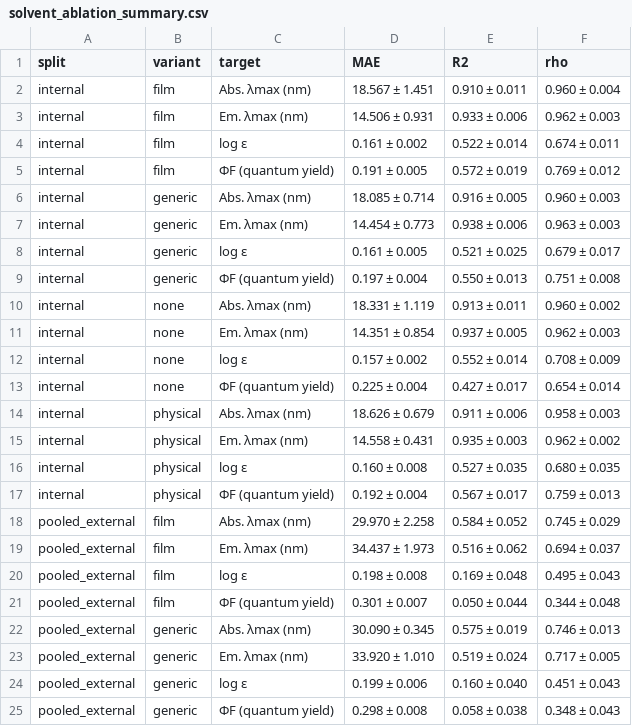
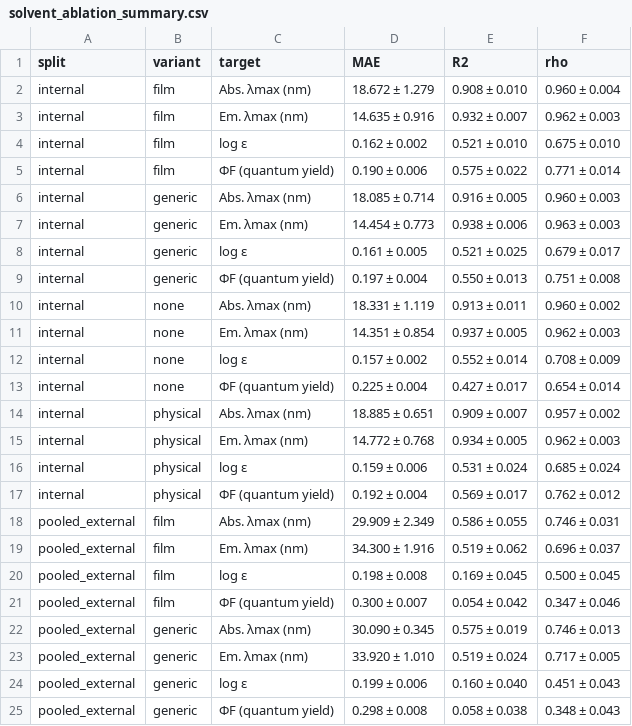
Before and after one commit to frtozcan/bodipy-deep-learning, a CSV file: results/solvent_ablation_summary.csv, drawn as a sheet; only a part is shown; the diff covers the shown part only.

```diff
--- a/results/solvent_ablation_summary.csv
+++ b/results/solvent_ablation_summary.csv
@@ -1,6 +1,6 @@
 split,variant,target,MAE,R2,rho
-internal,film,Abs. λmax (nm),18.567 ± 1.451,0.910 ± 0.011,0.960 ± 0.004
-internal,film,Em. λmax (nm),14.506 ± 0.931,0.933 ± 0.006,0.962 ± 0.003
-internal,film,log ε,0.161 ± 0.002,0.522 ± 0.014,0.674 ± 0.011
-internal,film,ΦF (quantum yield),0.191 ± 0.005,0.572 ± 0.019,0.769 ± 0.012
+internal,film,Abs. λmax (nm),18.672 ± 1.279,0.908 ± 0.010,0.960 ± 0.004
+internal,film,Em. λmax (nm),14.635 ± 0.916,0.932 ± 0.007,0.962 ± 0.003
+internal,film,log ε,0.162 ± 0.002,0.521 ± 0.010,0.675 ± 0.010
+internal,film,ΦF (quantum yield),0.190 ± 0.006,0.575 ± 0.022,0.771 ± 0.014
 internal,generic,Abs. λmax (nm),18.085 ± 0.714,0.916 ± 0.005,0.960 ± 0.003
@@ -13,10 +13,10 @@ internal,none,log ε,0.157 ± 0.002,0.552 ± 0.014,0.708 ± 0.009
 internal,none,ΦF (quantum yield),0.225 ± 0.004,0.427 ± 0.017,0.654 ± 0.014
-internal,physical,Abs. λmax (nm),18.626 ± 0.679,0.911 ± 0.006,0.958 ± 0.003
-internal,physical,Em. λmax (nm),14.558 ± 0.431,0.935 ± 0.003,0.962 ± 0.002
-internal,physical,log ε,0.160 ± 0.008,0.527 ± 0.035,0.680 ± 0.035
-internal,physical,ΦF (quantum yield),0.192 ± 0.004,0.567 ± 0.017,0.759 ± 0.013
-pooled_external,film,Abs. λmax (nm),29.970 ± 2.258,0.584 ± 0.052,0.745 ± 0.029
-pooled_external,film,Em. λmax (nm),34.437 ± 1.973,0.516 ± 0.062,0.694 ± 0.037
-pooled_external,film,log ε,0.198 ± 0.008,0.169 ± 0.048,0.495 ± 0.043
-pooled_external,film,ΦF (quantum yield),0.301 ± 0.007,0.050 ± 0.044,0.344 ± 0.048
+internal,physical,Abs. λmax (nm),18.885 ± 0.651,0.909 ± 0.007,0.957 ± 0.002
+internal,physical,Em. λmax (nm),14.772 ± 0.768,0.934 ± 0.005,0.962 ± 0.003
+internal,physical,log ε,0.159 ± 0.006,0.531 ± 0.024,0.685 ± 0.024
+internal,physical,ΦF (quantum yield),0.192 ± 0.004,0.569 ± 0.017,0.762 ± 0.012
+pooled_external,film,Abs. λmax (nm),29.909 ± 2.349,0.586 ± 0.055,0.746 ± 0.031
+pooled_external,film,Em. λmax (nm),34.300 ± 1.916,0.519 ± 0.062,0.696 ± 0.037
+pooled_external,film,log ε,0.198 ± 0.008,0.169 ± 0.045,0.500 ± 0.045
+pooled_external,film,ΦF (quantum yield),0.300 ± 0.007,0.054 ± 0.042,0.347 ± 0.046
 pooled_external,generic,Abs. λmax (nm),30.090 ± 0.345,0.575 ± 0.019,0.746 ± 0.013
```
Also changed, not shown: 12 edited cells elsewhere in this file, results/solvent_ablation_raw.csv, 4 other files.
